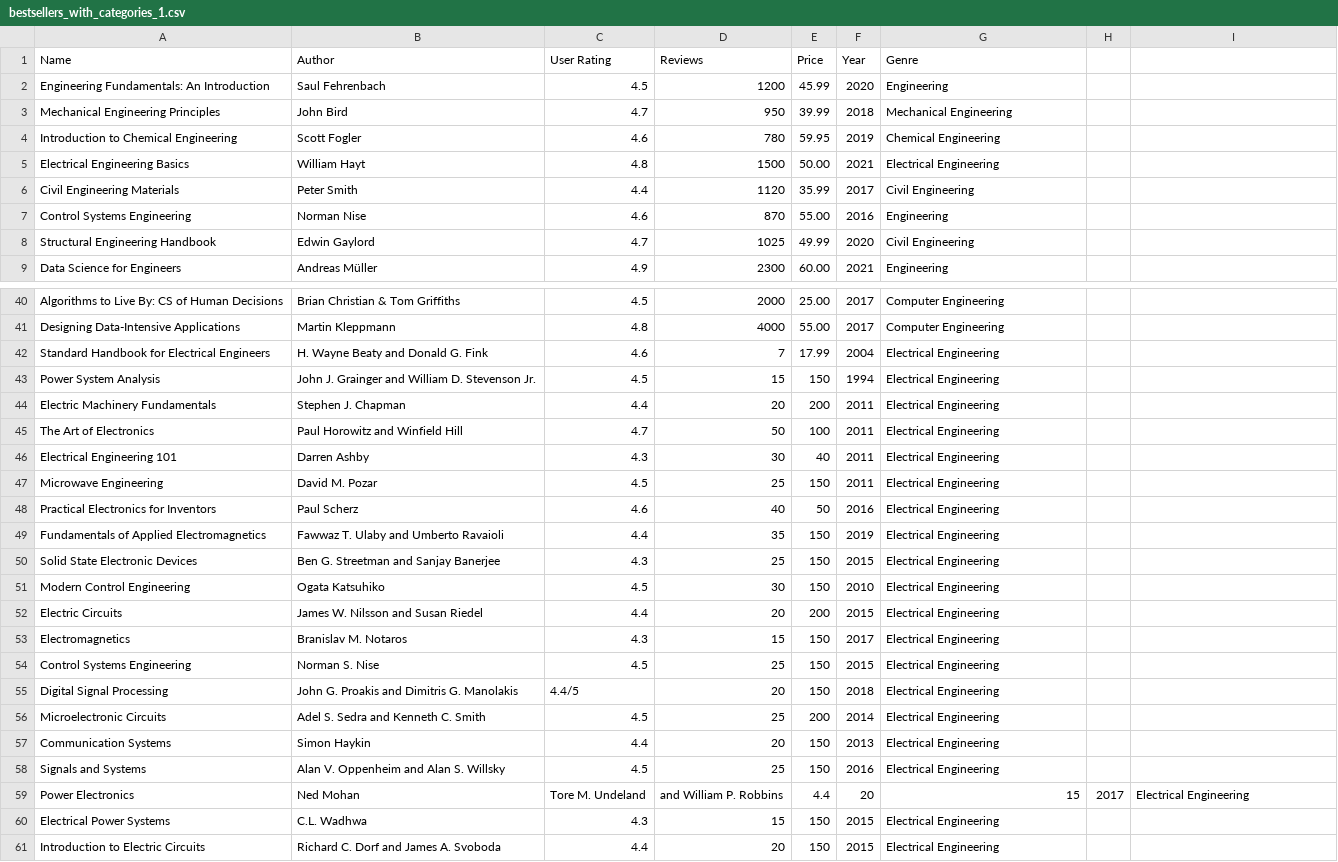
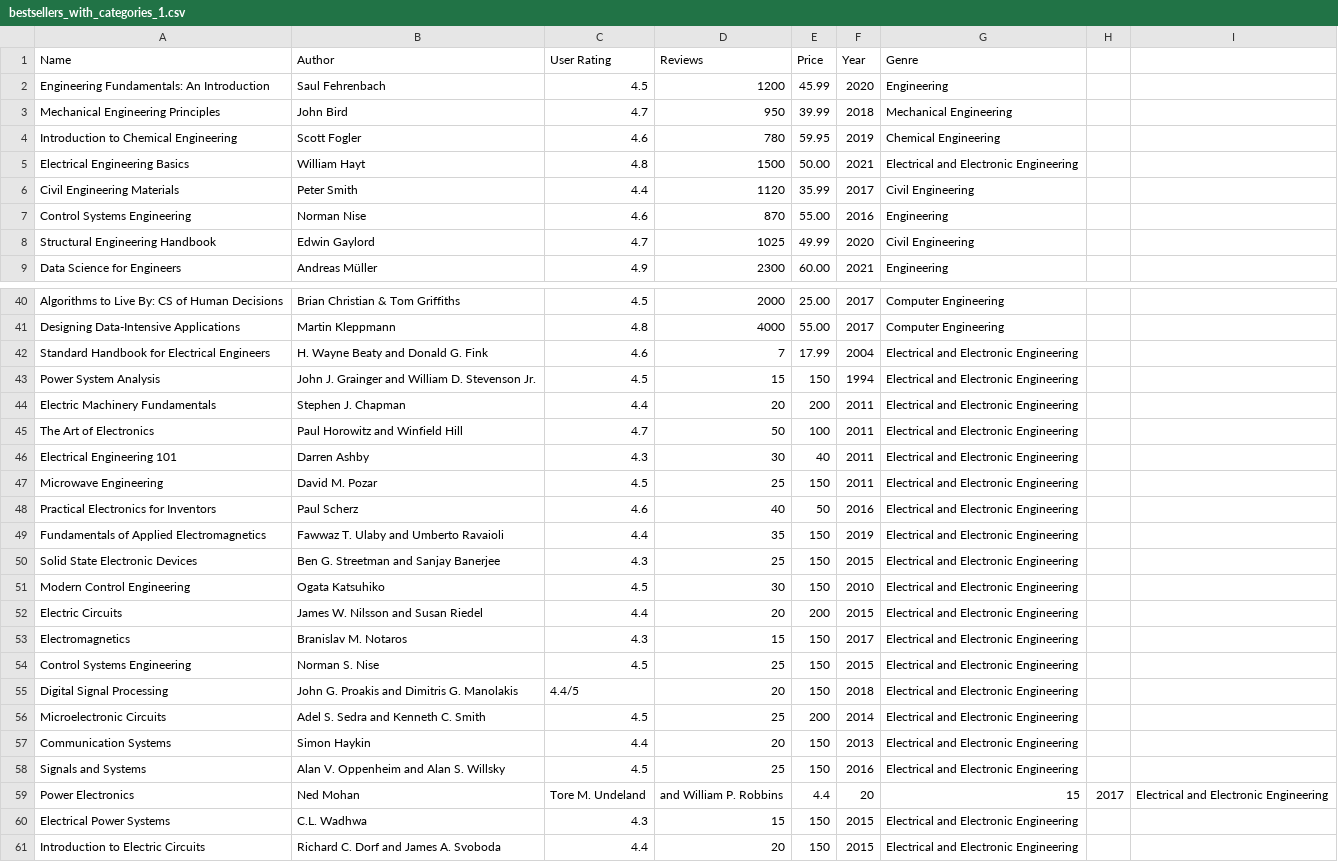
Before and after one commit to Aurorabtw/EngineeringBooks, a CSV file: bestsellers_with_categories_1.csv, drawn as a sheet; only a part is shown, gaps mark what is left out; the diff covers the shown part only.

Commit message:
Update bestsellers_with_categories_1.csv

```diff
--- a/bestsellers_with_categories_1.csv
+++ b/bestsellers_with_categories_1.csv
@@ -4,3 +4,3 @@ Mechanical Engineering Principles,John Bird,4.7,950,39.99,2018,Mechanical Engine
 Introduction to Chemical Engineering,Scott Fogler,4.6,780,59.95,2019,Chemical Engineering
-Electrical Engineering Basics,William Hayt,4.8,1500,50.00,2021,Electrical Engineering
+Electrical Engineering Basics,William Hayt,4.8,1500,50.00,2021,Electrical and Electronic Engineering
 Civil Engineering Materials,Peter Smith,4.4,1120,35.99,2017,Civil Engineering
@@ -41,21 +41,21 @@ Algorithms to Live By: CS of Human Decisions,Brian Christian & Tom Griffiths,4.5
 Designing Data-Intensive Applications,Martin Kleppmann,4.8,4000,55.00,2017,Computer Engineering
-Standard Handbook for Electrical Engineers,H. Wayne Beaty and Donald G. Fink,4.6,7,17.99,2004,Electrical Engineering
-Power System Analysis,John J. Grainger and William D. Stevenson Jr.,4.5,15,150,1994 ,Electrical Engineering
-Electric Machinery Fundamentals,Stephen J. Chapman,4.4,20,200,2011,Electrical Engineering
-The Art of Electronics,Paul Horowitz and Winfield Hill,4.7,50,100,2011,Electrical Engineering
-Electrical Engineering 101,Darren Ashby,4.3,30,40,2011,Electrical Engineering
-Microwave Engineering,David M. Pozar,4.5,25,150,2011,Electrical Engineering
-Practical Electronics for Inventors,Paul Scherz,4.6,40,50,2016,Electrical Engineering
-Fundamentals of Applied Electromagnetics,Fawwaz T. Ulaby and Umberto Ravaioli,4.4,35,150,2019,Electrical Engineering
-Solid State Electronic Devices,Ben G. Streetman and Sanjay Banerjee,4.3,25,150,2015,Electrical Engineering
-Modern Control Engineering,Ogata Katsuhiko,4.5,30,150,2010,Electrical Engineering
-Electric Circuits,James W. Nilsson and Susan Riedel,4.4,20,200,2015,Electrical Engineering
-Electromagnetics,Branislav M. Notaros,4.3,15,150,2017,Electrical Engineering
-Control Systems Engineering,Norman S. Nise,4.5,25,150,2015,Electrical Engineering
-Digital Signal Processing,John G. Proakis and Dimitris G. Manolakis,4.4/5,20,150,2018,Electrical Engineering
-Microelectronic Circuits,Adel S. Sedra and Kenneth C. Smith,4.5,25,200,2014,Electrical Engineering
-Communication Systems,Simon Haykin,4.4,20,150,2013,Electrical Engineering
-Signals and Systems,Alan V. Oppenheim and Alan S. Willsky,4.5,25,150,2016,Electrical Engineering
-Power Electronics,Ned Mohan, Tore M. Undeland, and William P. Robbins,4.4,20,15,2017,Electrical Engineering
-Electrical Power Systems,C.L. Wadhwa,4.3,15,150,2015,Electrical Engineering
-Introduction to Electric Circuits,Richard C. Dorf and James A. Svoboda,4.4,20,150,2015,Electrical Engineering
+Standard Handbook for Electrical Engineers,H. Wayne Beaty and Donald G. Fink,4.6,7,17.99,2004,Electrical and Electronic Engineering
+Power System Analysis,John J. Grainger and William D. Stevenson Jr.,4.5,15,150,1994 ,Electrical and Electronic Engineering
+Electric Machinery Fundamentals,Stephen J. Chapman,4.4,20,200,2011,Electrical and Electronic Engineering
+The Art of Electronics,Paul Horowitz and Winfield Hill,4.7,50,100,2011,Electrical and Electronic Engineering
+Electrical Engineering 101,Darren Ashby,4.3,30,40,2011,Electrical and Electronic Engineering
+Microwave Engineering,David M. Pozar,4.5,25,150,2011,Electrical and Electronic Engineering
+Practical Electronics for Inventors,Paul Scherz,4.6,40,50,2016,Electrical and Electronic Engineering
+Fundamentals of Applied Electromagnetics,Fawwaz T. Ulaby and Umberto Ravaioli,4.4,35,150,2019,Electrical and Electronic Engineering
+Solid State Electronic Devices,Ben G. Streetman and Sanjay Banerjee,4.3,25,150,2015,Electrical and Electronic Engineering
+Modern Control Engineering,Ogata Katsuhiko,4.5,30,150,2010,Electrical and Electronic Engineering
+Electric Circuits,James W. Nilsson and Susan Riedel,4.4,20,200,2015,Electrical and Electronic Engineering
+Electromagnetics,Branislav M. Notaros,4.3,15,150,2017,Electrical and Electronic Engineering
+Control Systems Engineering,Norman S. Nise,4.5,25,150,2015,Electrical and Electronic Engineering
+Digital Signal Processing,John G. Proakis and Dimitris G. Manolakis,4.4/5,20,150,2018,Electrical and Electronic Engineering
+Microelectronic Circuits,Adel S. Sedra and Kenneth C. Smith,4.5,25,200,2014,Electrical and Electronic Engineering
+Communication Systems,Simon Haykin,4.4,20,150,2013,Electrical and Electronic Engineering
+Signals and Systems,Alan V. Oppenheim and Alan S. Willsky,4.5,25,150,2016,Electrical and Electronic Engineering
+Power Electronics,Ned Mohan, Tore M. Undeland, and William P. Robbins,4.4,20,15,2017,Electrical and Electronic Engineering
+Electrical Power Systems,C.L. Wadhwa,4.3,15,150,2015,Electrical and Electronic Engineering
+Introduction to Electric Circuits,Richard C. Dorf and James A. Svoboda,4.4,20,150,2015,Electrical and Electronic Engineering
```
Also changed, not shown: 2 edited cells elsewhere in this file.
